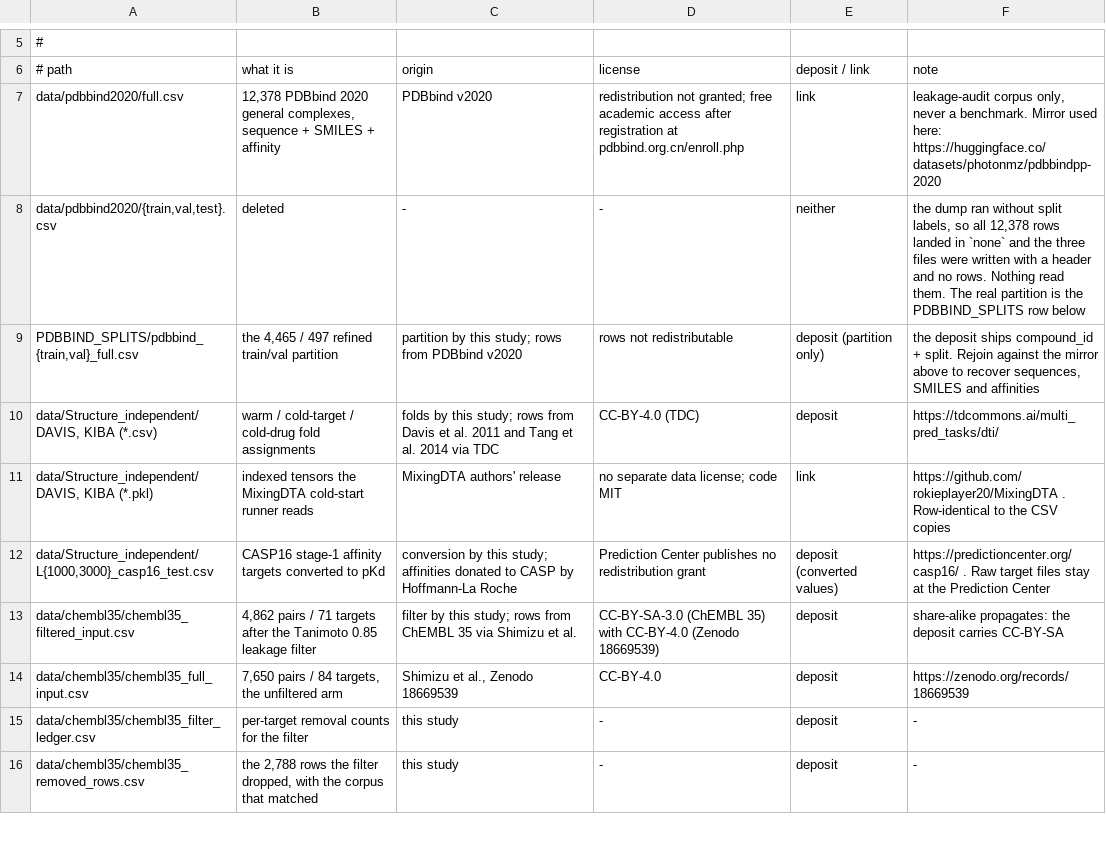
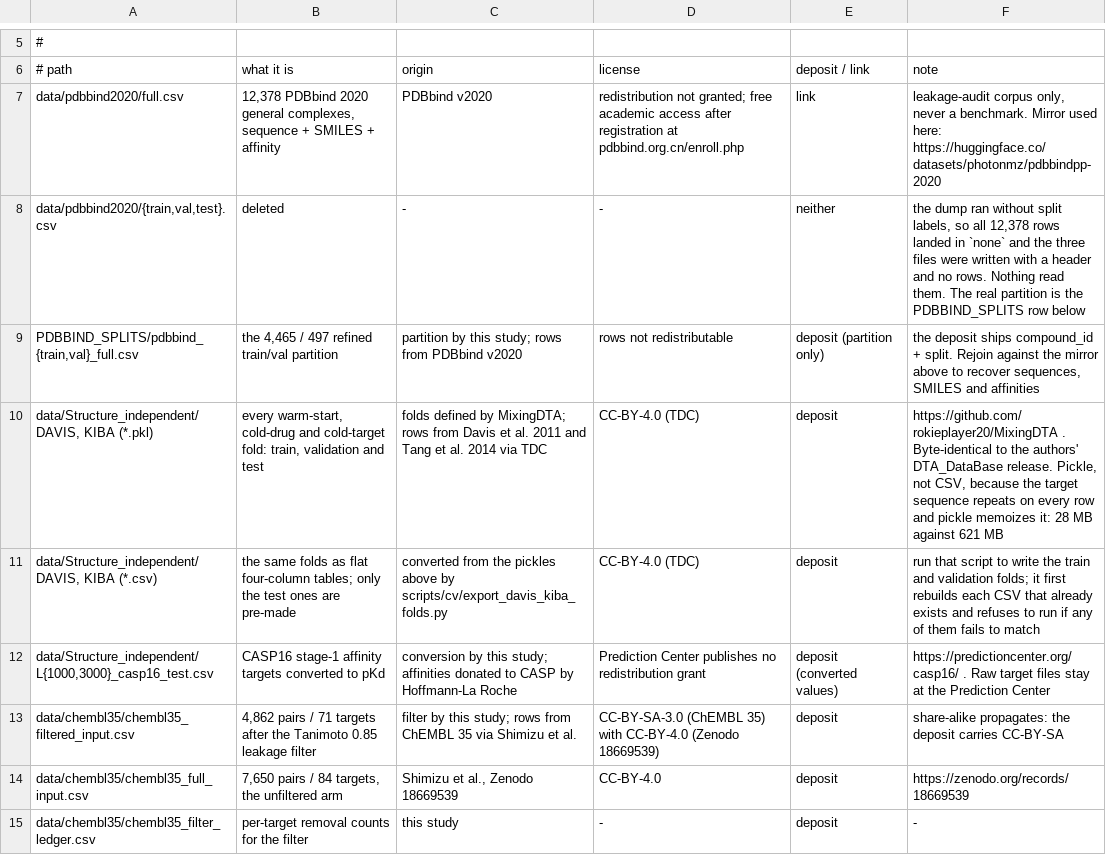
Before and after one commit to BioinfoMachineLearning/PLABench, a TSV file: data/SOURCES.tsv, drawn as a sheet; only a part is shown, gaps mark what is left out; the shorter side is filled out with more unchanged rows.

```diff
--- a/data/SOURCES.tsv
+++ b/data/SOURCES.tsv
@@ -9,4 +9,4 @@ data/pdbbind2020/{train,val,test}.csv	deleted	-	-	neither	the dump ran without s
 PDBBIND_SPLITS/pdbbind_{train,val}_full.csv	the 4,465 / 497 refined train/val partition	partition by this study; rows from PDBbind v2020	rows not redistributable	deposit (partition only)	the deposit ships compound_id + split. Rejoin against the mirror above to recover sequences, SMILES and affinities
-data/Structure_independent/DAVIS, KIBA (*.csv)	warm / cold-target / cold-drug fold assignments	folds by this study; rows from Davis et al. 2011 and Tang et al. 2014 via TDC	CC-BY-4.0 (TDC)	deposit	https://tdcommons.ai/multi_pred_tasks/dti/
-data/Structure_independent/DAVIS, KIBA (*.pkl)	indexed tensors the MixingDTA cold-start runner reads	MixingDTA authors' release	no separate data license; code MIT	link	https://github.com/rokieplayer20/MixingDTA . Row-identical to the CSV copies
+data/Structure_independent/DAVIS, KIBA (*.pkl)	every warm-start, cold-drug and cold-target fold: train, validation and test	folds defined by MixingDTA; rows from Davis et al. 2011 and Tang et al. 2014 via TDC	CC-BY-4.0 (TDC)	deposit	https://github.com/rokieplayer20/MixingDTA . Byte-identical to the authors' DTA_DataBase release. Pickle, not CSV, because the target sequence repeats on every row and pickle memoizes it: 28 MB against 621 MB
+data/Structure_independent/DAVIS, KIBA (*.csv)	the same folds as flat four-column tables; only the test ones are pre-made	converted from the pickles above by scripts/cv/export_davis_kiba_folds.py	CC-BY-4.0 (TDC)	deposit	run that script to write the train and validation folds; it first rebuilds each CSV that already exists and refuses to run if any of them fails to match
 data/Structure_independent/L{1000,3000}_casp16_test.csv	CASP16 stage-1 affinity targets converted to pKd	conversion by this study; affinities donated to CASP by Hoffmann-La Roche	Prediction Center publishes no redistribution grant	deposit (converted values)	https://predictioncenter.org/casp16/ . Raw target files stay at the Prediction Center
```
Also changed, not shown: 4 other files.
